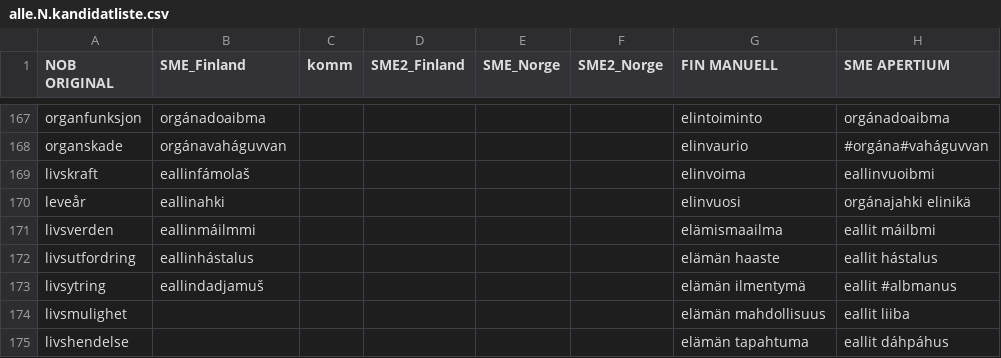
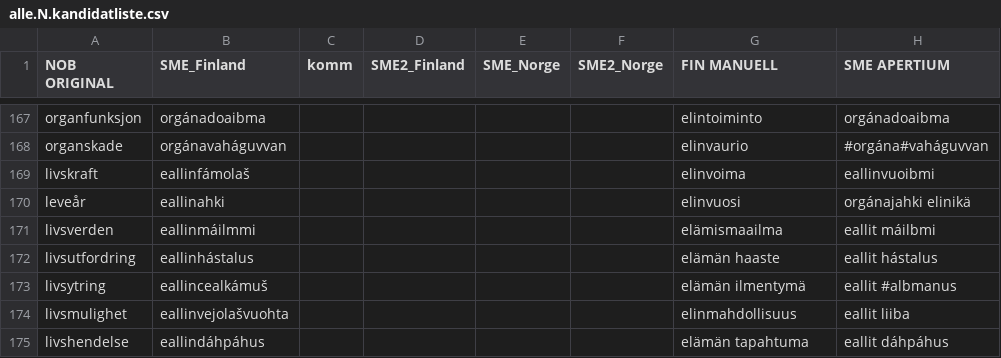
Before and after one commit to giellalt/term-sme-x-nursing, a CSV file: materiale/norsk/grunnleggende_sykepleie/alle.N.kandidatliste.csv, drawn as a sheet; only a part is shown, gaps mark what is left out; the diff covers the shown part only; the diff names each change by its address in the sheet, - before the commit and + after, or states it on an @@ line.

Commit message:
Kokouksen tulos: livs- ...

```diff
--- a/materiale/norsk/grunnleggende_sykepleie/alle.N.kandidatliste.csv
+++ b/materiale/norsk/grunnleggende_sykepleie/alle.N.kandidatliste.csv
-B173 (SME_Finland): eallindadjamuš
+B173 (SME_Finland): eallincealkámuš
-B174 (SME_Finland): (empty)
+B174 (SME_Finland): eallinvejolašvuohta
-G174 (FIN MANUELL): elämän mahdollisuus
+G174 (FIN MANUELL): elinmahdollisuus
-B175 (SME_Finland): (empty)
+B175 (SME_Finland): eallindáhpáhus
```
Also changed, not shown: 1 removed row and 16 edited cells elsewhere in this file.
